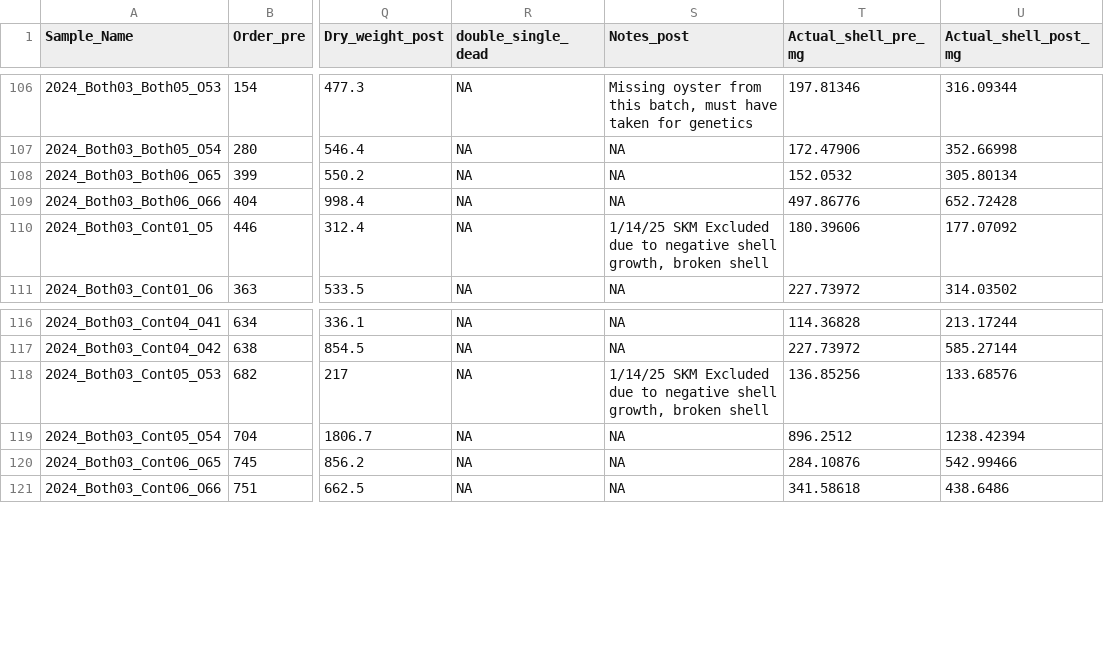
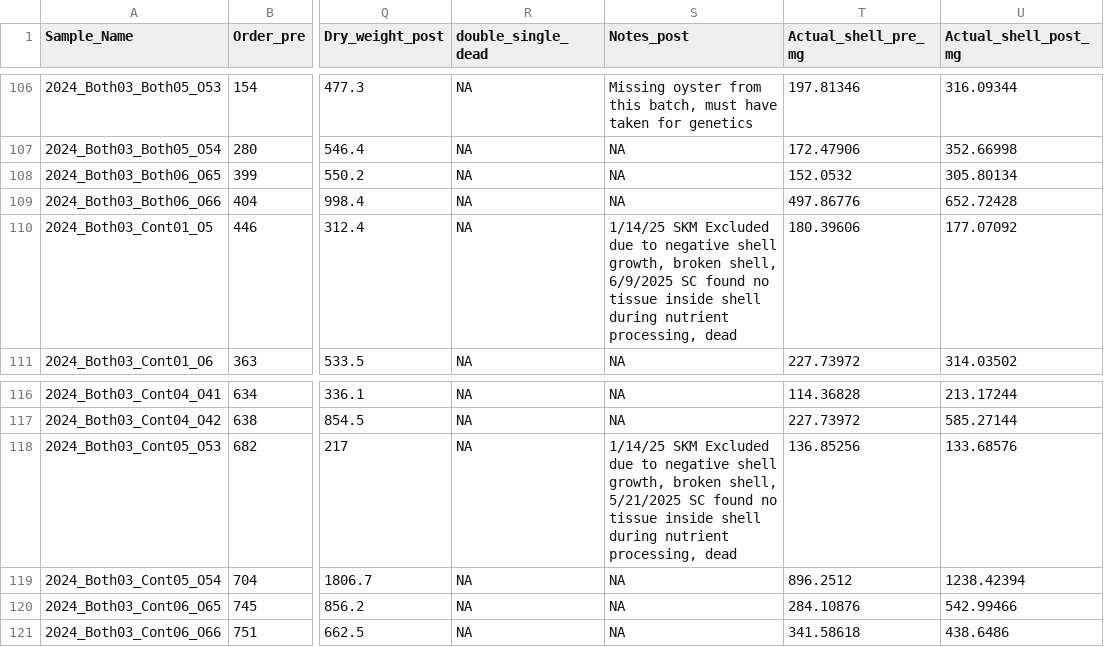
Before and after one commit to skmontague23/MontagueORCC, a CSV file: Oyster_Weight_Data/growth_phase2.1_weightsSKM.csv, drawn as a sheet; only a part is shown, gaps mark what is left out; the diff names each change by its address in the sheet, - before the commit and + after, or states it on an @@ line.

```diff
--- a/Oyster_Weight_Data/growth_phase2.1_weightsSKM.csv
+++ b/Oyster_Weight_Data/growth_phase2.1_weightsSKM.csv
-S110 (Notes_post): …growth, broken shell
+S110 (Notes_post): …growth, broken shell, 6/9/2025 SC found no tissue inside shell during nutrient processing, dead
-S118 (Notes_post): …growth, broken shell
+S118 (Notes_post): …growth, broken shell, 5/21/2025 SC found no tissue inside shell during nutrient processing, dead
```
Also changed, not shown: Oyster_Nutrient_Data/Oyster_Nutrient_Processing_Phase2.1.csv, 1 other file.
